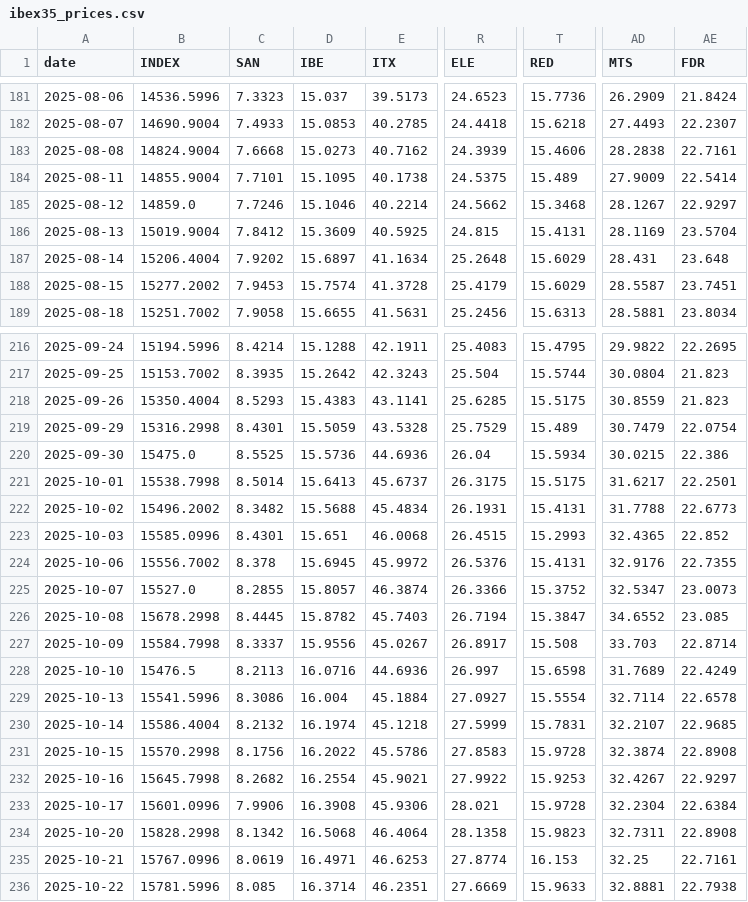
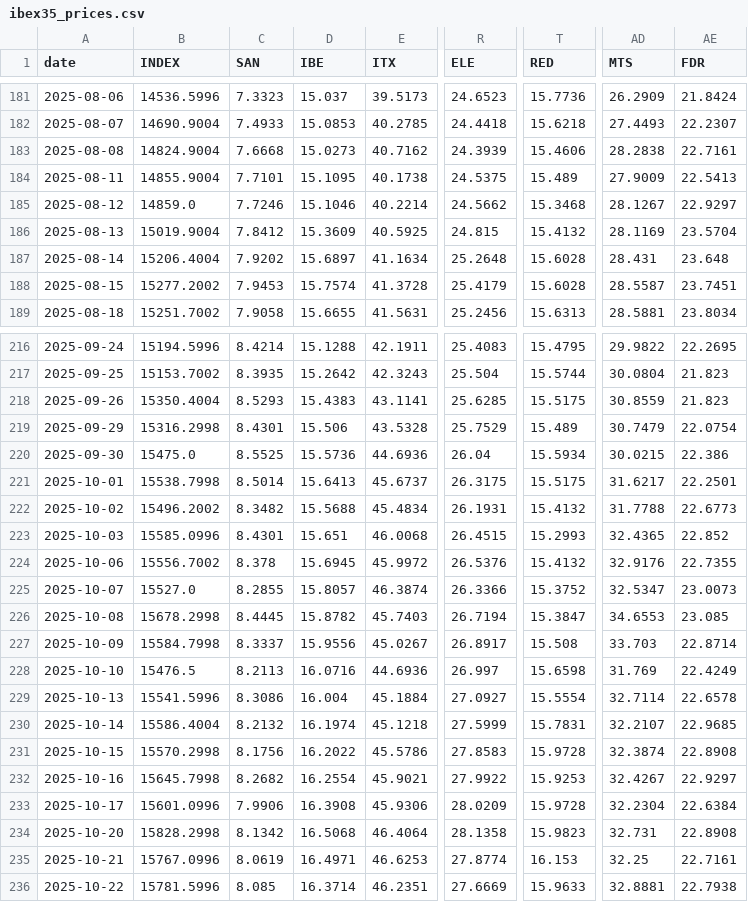
Before and after one commit to VerJokiel/FRANKFURT08, a CSV file: data/markets/ibex35_prices.csv, drawn as a sheet; only a part is shown, gaps mark what is left out; the diff covers the shown part only; the diff names each change by its address in the sheet, - before the commit and + after, or states it on an @@ line.

```diff
--- a/data/markets/ibex35_prices.csv
+++ b/data/markets/ibex35_prices.csv
-AE184 (FDR): 22.5414
+AE184 (FDR): 22.5413
-T186 (RED): 15.4131
+T186 (RED): 15.4132
-T187:T188 (RED): 15.6029
+T187:T188 (RED): 15.6028
-D219 (IBE): 15.5059
+D219 (IBE): 15.506
-T222 (RED): 15.4131
+T222 (RED): 15.4132
-T224 (RED): 15.4131
+T224 (RED): 15.4132
-AD226 (MTS): 34.6552
+AD226 (MTS): 34.6553
-AD228 (MTS): 31.7689
+AD228 (MTS): 31.769
-R233 (ELE): 28.021
+R233 (ELE): 28.0209
-AD234 (MTS): 32.7311
+AD234 (MTS): 32.731
```
Also changed, not shown: 43 edited cells elsewhere in this file, data/markets/cac40_prices.csv, data/markets/ftse100_prices.csv, 7 other files.
